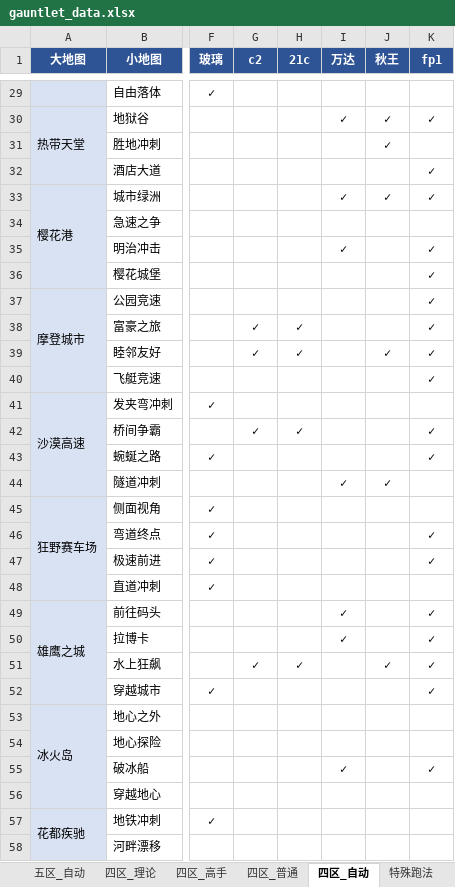
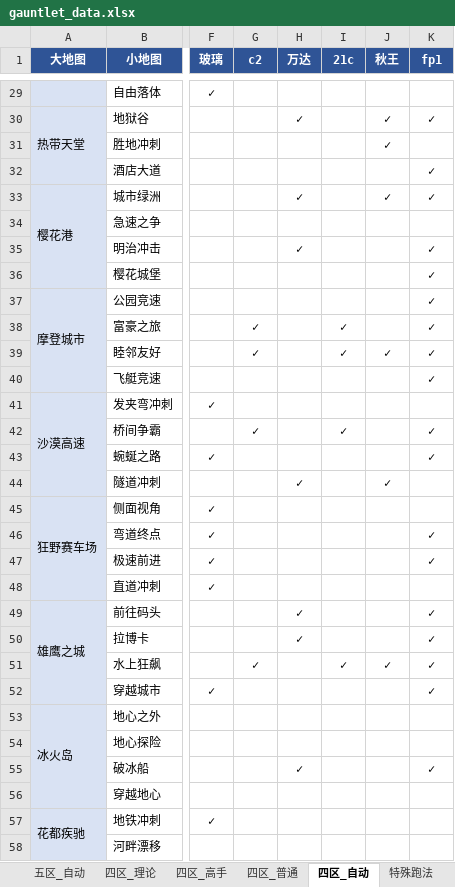
Before and after one commit to Testiphi/MutualExclusionAllocator, an Excel workbook: gauntlet_data.xlsx, sheet 四区_自动, drawn as a sheet; only a part is shown, gaps mark what is left out; values as stored, in another font and other column widths than the file's, no borders; the diff covers the shown part only; the diff names each change by its address in the sheet, - before the commit and + after, or states it on an @@ line.

```diff
--- a/gauntlet_data.xlsx (sheet 四区_自动)
+++ b/gauntlet_data.xlsx (sheet 四区_自动)
-H1: 21c
+H1: 万达
-I1: 万达
+I1: 21c
-H30 (万达): (empty)
+H30 (万达): ✓
-I30 (21c): ✓
+I30 (21c): (empty)
-H33 (万达): (empty)
+H33 (万达): ✓
-I33 (21c): ✓
+I33 (21c): (empty)
-H35 (万达): (empty)
+H35 (万达): ✓
-I35 (21c): ✓
+I35 (21c): (empty)
-H38:H39 (万达): ✓
+H38:H39 (万达): (empty)
-I38:I39 (21c): (empty)
+I38:I39 (21c): ✓
-H42 (万达): ✓
+H42 (万达): (empty)
-I42 (21c): (empty)
+I42 (21c): ✓
-H44 (万达): (empty)
+H44 (万达): ✓
-I44 (21c): ✓
+I44 (21c): (empty)
-H49:H50 (万达): (empty)
+H49:H50 (万达): ✓
-I49:I50 (21c): ✓
+I49:I50 (21c): (empty)
-H51 (万达): ✓
+H51 (万达): (empty)
-I51 (21c): (empty)
+I51 (21c): ✓
-H55 (万达): (empty)
+H55 (万达): ✓
-I55 (21c): ✓
+I55 (21c): (empty)
```
Also changed, not shown: 42 edited cells elsewhere in this sheet, sheet 四区_高手, sheet 五区_自动, sheet 五区_理论, sheet 四区_理论, sheet 特殊跑法, sheet 五区_高手, 2 more sheets, 1 other file.
